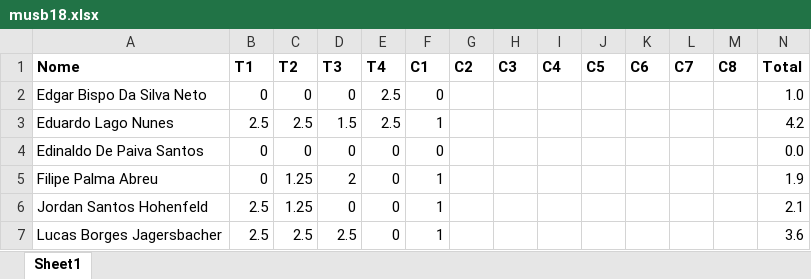
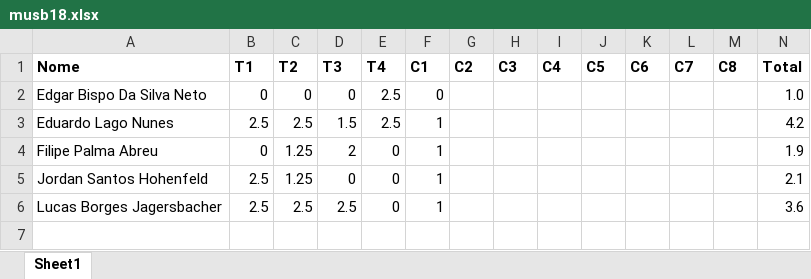
Before and after one commit to kroger/genosmus, an Excel workbook: _pedro/notas/musb18.xlsx, sheet Sheet1, drawn as a sheet; only a part is shown; values as stored, in another font and other column widths than the file's, no borders; rows hold the shown columns only; the diff names each change by its address in the sheet, - before the commit and + after, or states it on an @@ line.

Commit message:
Atualiza notas dos alunos

```diff
--- a/_pedro/notas/musb18.xlsx (sheet Sheet1)
+++ b/_pedro/notas/musb18.xlsx (sheet Sheet1)
-row 4: Edinaldo De Paiva Santos | 0 | 0 | 0 | 0 | 0 |  |  |  |  |  |  |  | 0.0
```
Also changed, not shown: 1 other file.
